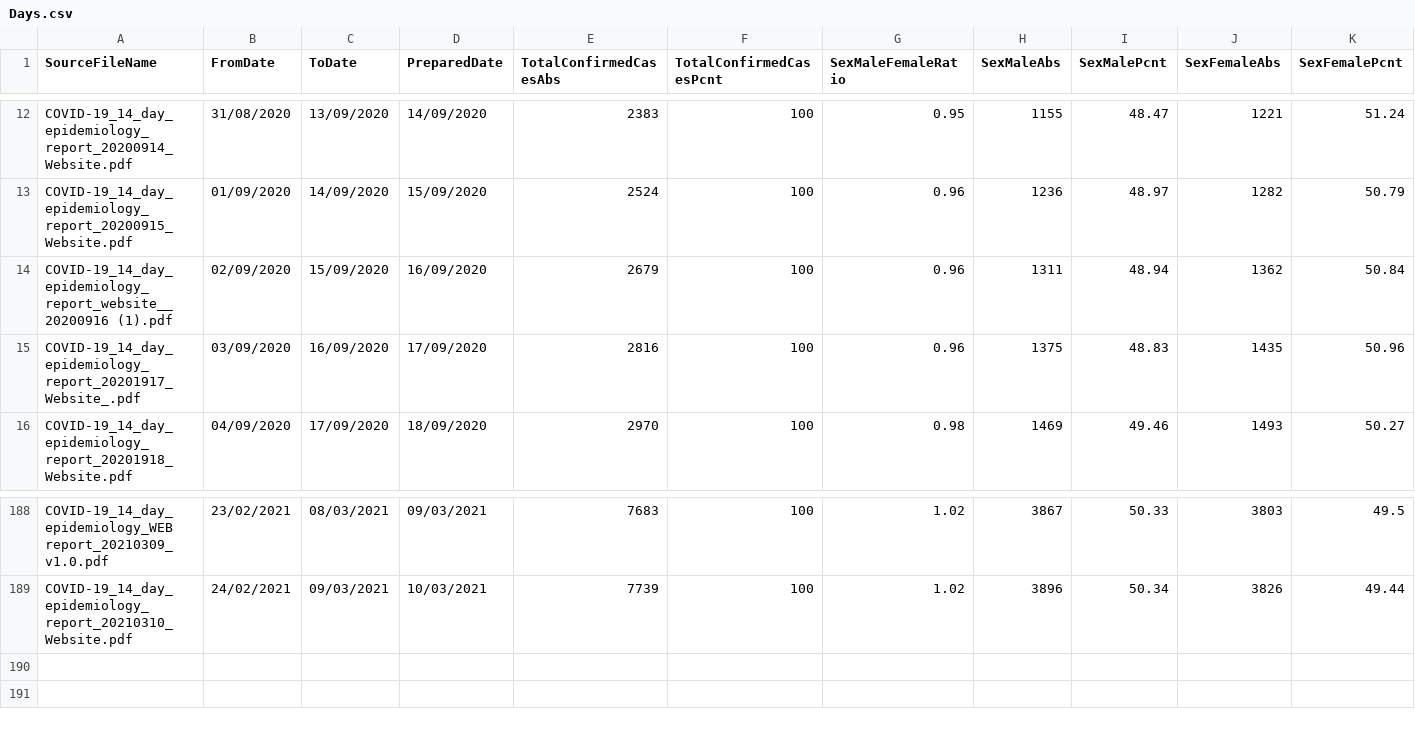
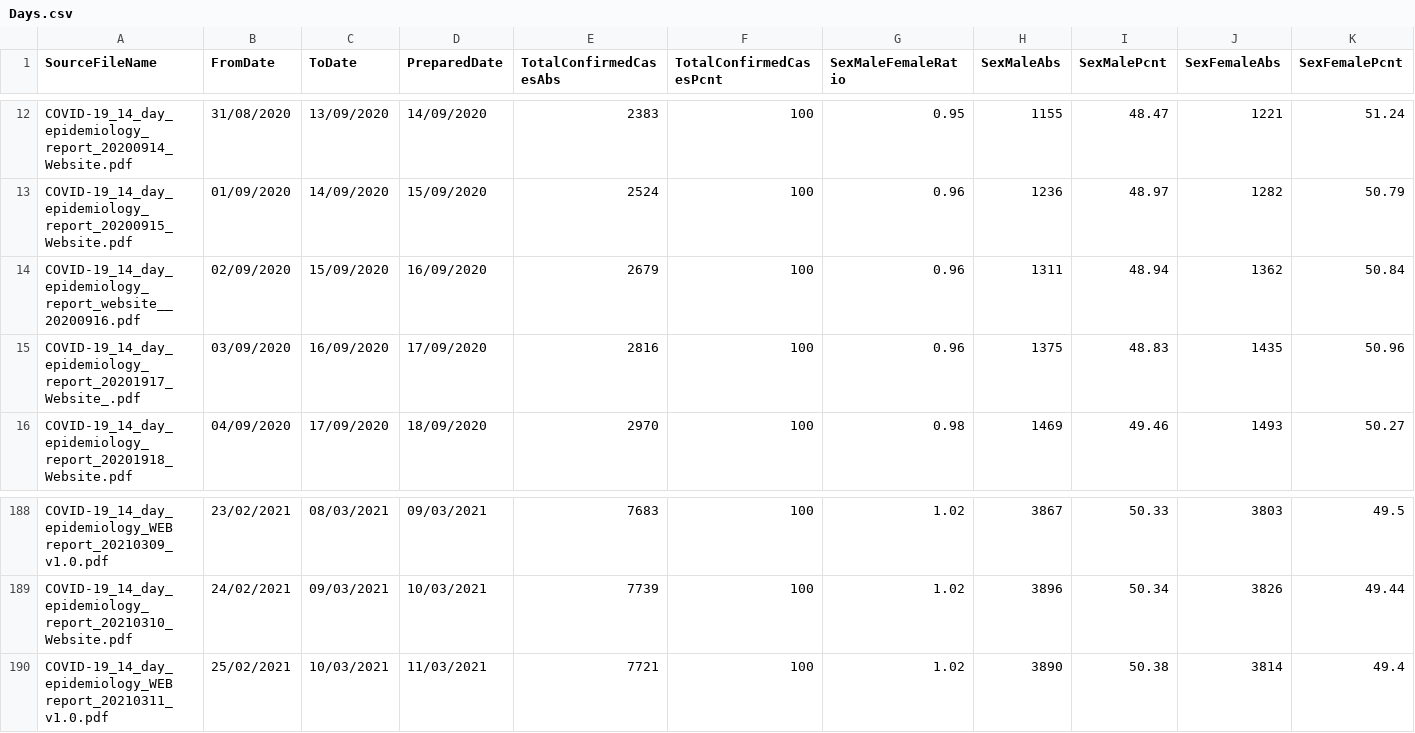
Before and after one commit to CatsAgainstCovid/IrelandCovidData, a CSV file: Outputs/DailyEpidemiology/Days.csv, drawn as a sheet; only a part is shown, gaps mark what is left out; rows hold the shown columns only; the diff names each change by its address in the sheet, - before the commit and + after, or states it on an @@ line.

```diff
--- a/Outputs/DailyEpidemiology/Days.csv
+++ b/Outputs/DailyEpidemiology/Days.csv
-A14 (SourceFileName): COVID-19_14_day_epidemiology_report_website__20200916 (1).pdf
+A14 (SourceFileName): COVID-19_14_day_epidemiology_report_website__20200916.pdf
+row 190: COVID-19_14_day_epidemiology_WEB report_20210311_v1.0.pdf | 25/02/2021 | 10/03/2021 | 11/03/2021 | 7721 | 100 | 1.02 | 3890 | 50.38 | 3814 | 49.4
```
Also changed, not shown: 4 other files.
